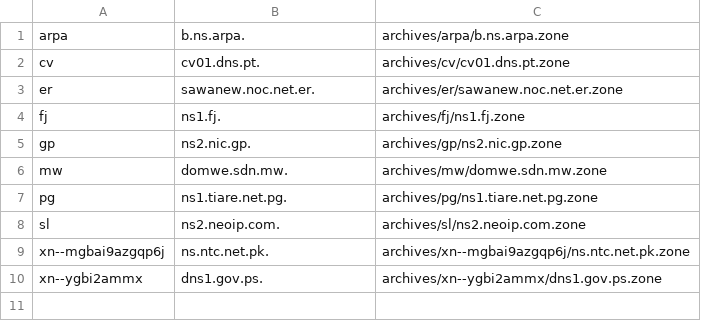
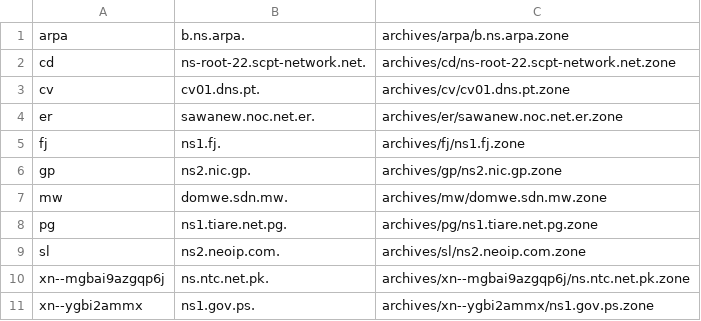
Before and after one commit to flotwig/TLDR-2, a TSV file: transferable_zones.tsv, drawn as a sheet.

```diff
--- a/transferable_zones.tsv
+++ b/transferable_zones.tsv
@@ -1,2 +1,3 @@
 arpa	b.ns.arpa.	archives/arpa/b.ns.arpa.zone
+cd	ns-root-22.scpt-network.net.	archives/cd/ns-root-22.scpt-network.net.zone
 cv	cv01.dns.pt.	archives/cv/cv01.dns.pt.zone
@@ -9,2 +10,2 @@ sl	ns2.neoip.com.	archives/sl/ns2.neoip.com.zone
 xn--mgbai9azgqp6j	ns.ntc.net.pk.	archives/xn--mgbai9azgqp6j/ns.ntc.net.pk.zone
-xn--ygbi2ammx	dns1.gov.ps.	archives/xn--ygbi2ammx/dns1.gov.ps.zone
+xn--ygbi2ammx	ns1.gov.ps.	archives/xn--ygbi2ammx/ns1.gov.ps.zone
```
Also changed, not shown: 6 other files.
